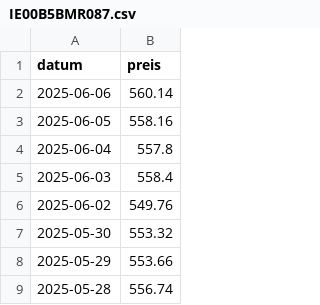
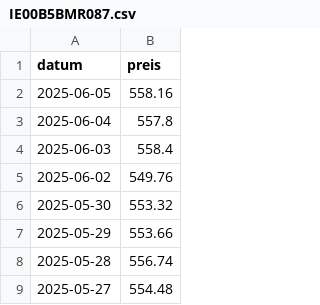
Before and after one commit to soeren-schwabbauer/finanzenII.I, a CSV file: data/depot/IE00B5BMR087.csv, drawn as a sheet; only a part is shown; the shorter side is filled out with more unchanged rows; the diff names each change by its address in the sheet, - before the commit and + after, or states it on an @@ line.

Commit message:
Update IE00B5BMR087.csv

```diff
--- a/data/depot/IE00B5BMR087.csv
+++ b/data/depot/IE00B5BMR087.csv
-row 2: 2025-06-06 | 560.14
```
